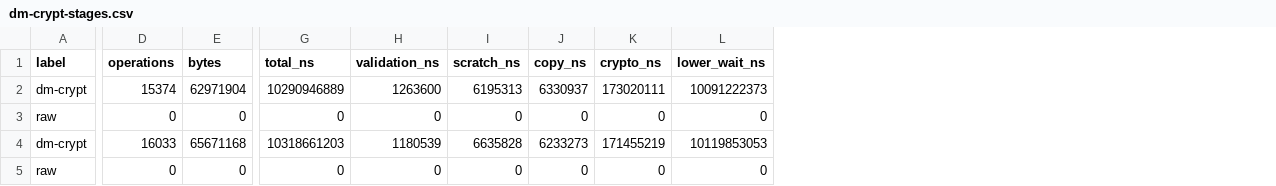
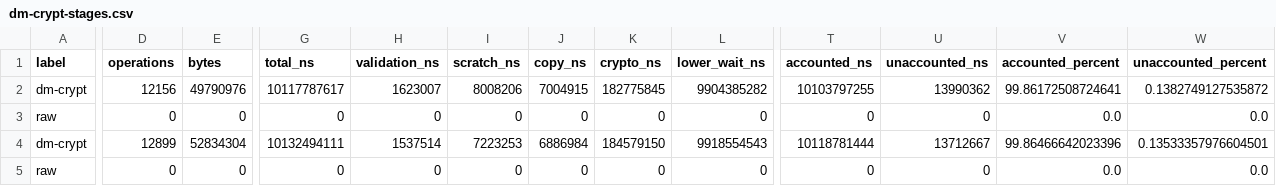
Before and after one commit to blggQWQ/OS-, a CSV file: docs/evidence/formal-256m/dm-crypt-stages.csv, drawn as a sheet; only a part is shown, gaps mark what is left out; the diff covers the shown part only; the diff names each change by its address in the sheet, - before the commit and + after, or states it on an @@ line.

```diff
--- a/docs/evidence/formal-256m/dm-crypt-stages.csv
+++ b/docs/evidence/formal-256m/dm-crypt-stages.csv
+column T (accounted_ns), rows 2-5: 10103797255 | 0 | 10118781444 | 0
+column U (unaccounted_ns), rows 2-5: 13990362 | 0 | 13712667 | 0
+column V (accounted_percent), rows 2-5: 99.86172508724641 | 0.0 | 99.86466642023396 | 0.0
+column W (unaccounted_percent), rows 2-5: 0.1382749127535872 | 0.0 | 0.13533357976604501 | 0.0
-D2 (operations): 15374
+D2 (operations): 12156
-E2 (bytes): 62971904
+E2 (bytes): 49790976
-G2 (total_ns): 10290946889
+G2 (total_ns): 10117787617
-H2 (validation_ns): 1263600
+H2 (validation_ns): 1623007
-I2 (scratch_ns): 6195313
+I2 (scratch_ns): 8008206
-J2 (copy_ns): 6330937
+J2 (copy_ns): 7004915
-K2 (crypto_ns): 173020111
+K2 (crypto_ns): 182775845
-L2 (lower_wait_ns): 10091222373
+L2 (lower_wait_ns): 9904385282
-D4 (operations): 16033
+D4 (operations): 12899
-E4 (bytes): 65671168
+E4 (bytes): 52834304
-G4 (total_ns): 10318661203
+G4 (total_ns): 10132494111
-H4 (validation_ns): 1180539
+H4 (validation_ns): 1537514
-I4 (scratch_ns): 6635828
+I4 (scratch_ns): 7223253
-J4 (copy_ns): 6233273
+J4 (copy_ns): 6886984
-K4 (crypto_ns): 171455219
+K4 (crypto_ns): 184579150
-L4 (lower_wait_ns): 10119853053
+L4 (lower_wait_ns): 9918554543
```
Also changed, not shown: 49 edited cells elsewhere in this file, docs/evidence/formal-256m/dm-crypt.csv, docs/evidence/formal-256m/dm-verity-stages.csv, 32 other files.
